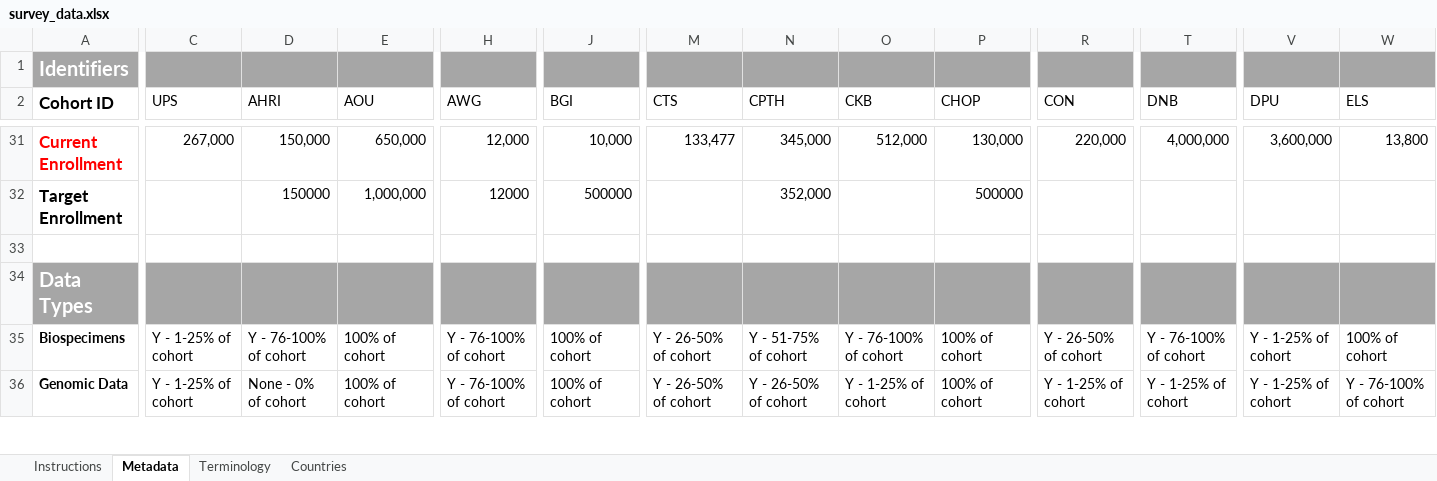
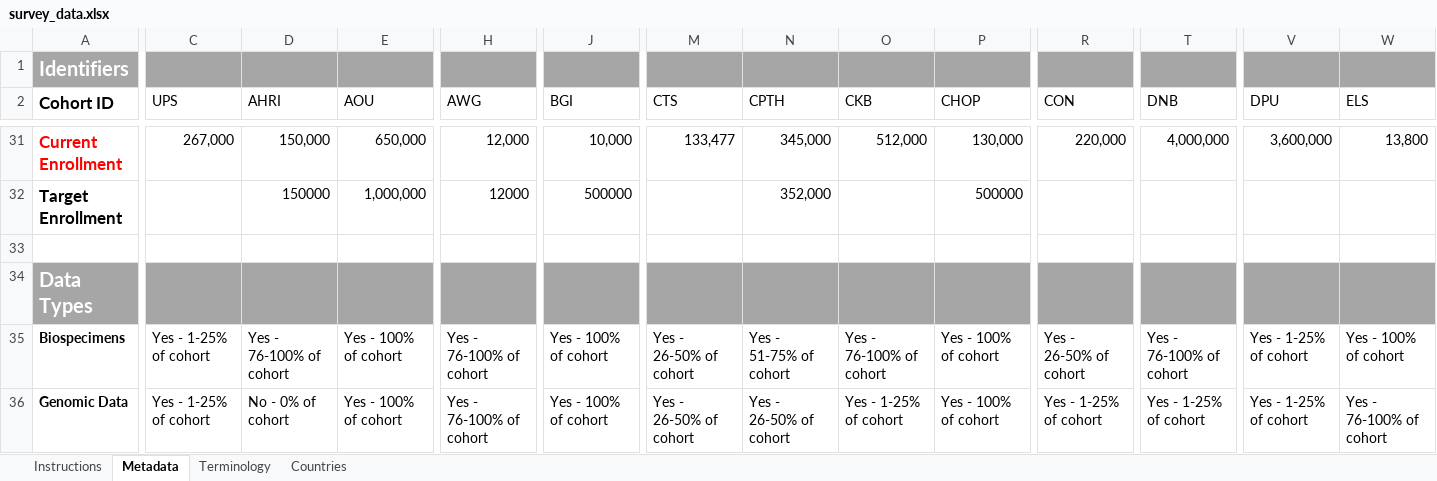
Before and after one commit to IHCC-cohorts/data-harmonization, an Excel workbook: data/survey_data.xlsx, sheet Metadata, drawn as a sheet; only a part is shown, gaps mark what is left out; values as stored, in another font and other column widths than the file's, no borders; conditional formats not drawn; the diff covers the shown part only; the diff names each change by its address in the sheet, - before the commit and + after, or states it on an @@ line.

Commit message:
merge latest survey data 2023_11

```diff
--- a/data/survey_data.xlsx (sheet Metadata)
+++ b/data/survey_data.xlsx (sheet Metadata)
-C35:C36 (UPS): Y - 1-25% of cohort
+C35:C36 (UPS): Yes - 1-25% of cohort
-D35 (AHRI): Y - 76-100% of cohort
+D35 (AHRI): Yes - 76-100% of cohort
-E35:E36 (AOU): 100% of cohort
+E35:E36 (AOU): Yes - 100% of cohort
-H35:H36 (AWG): Y - 76-100% of cohort
+H35:H36 (AWG): Yes - 76-100% of cohort
-J35:J36 (BGI): 100% of cohort
+J35:J36 (BGI): Yes - 100% of cohort
-M35:M36 (CTS): Y - 26-50% of cohort
+M35:M36 (CTS): Yes - 26-50% of cohort
-N35 (CPTH): Y - 51-75% of cohort
+N35 (CPTH): Yes - 51-75% of cohort
-O35 (CKB): Y - 76-100% of cohort
+O35 (CKB): Yes - 76-100% of cohort
-P35:P36 (CHOP): 100% of cohort
+P35:P36 (CHOP): Yes - 100% of cohort
-R35 (CON): Y - 26-50% of cohort
+R35 (CON): Yes - 26-50% of cohort
-T35 (DNB): Y - 76-100% of cohort
+T35 (DNB): Yes - 76-100% of cohort
-V35:V36 (DPU): Y - 1-25% of cohort
+V35:V36 (DPU): Yes - 1-25% of cohort
-W35 (ELS): 100% of cohort
+W35 (ELS): Yes - 100% of cohort
-D36 (AHRI): None - 0% of cohort
+D36 (AHRI): No - 0% of cohort
-N36 (CPTH): Y - 26-50% of cohort
+N36 (CPTH): Yes - 26-50% of cohort
-O36 (CKB): Y - 1-25% of cohort
+O36 (CKB): Yes - 1-25% of cohort
-R36 (CON): Y - 1-25% of cohort
+R36 (CON): Yes - 1-25% of cohort
-T36 (DNB): Y - 1-25% of cohort
+T36 (DNB): Yes - 1-25% of cohort
-W36 (ELS): Y - 76-100% of cohort
+W36 (ELS): Yes - 76-100% of cohort
```
Also changed, not shown: 924 edited cells elsewhere in this sheet, 4 other files.
